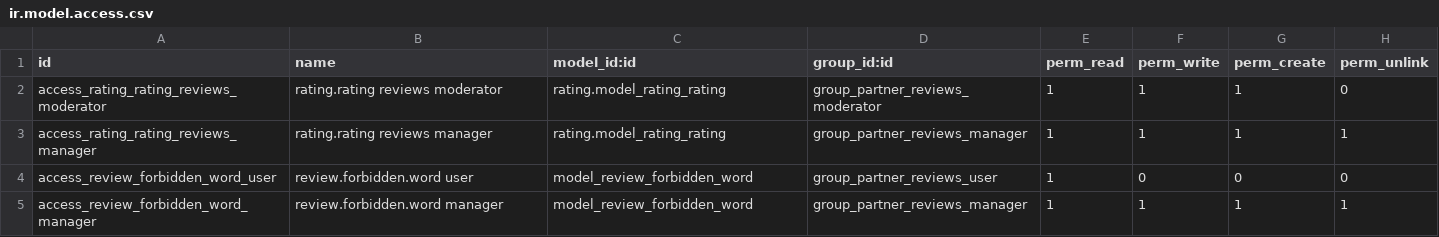
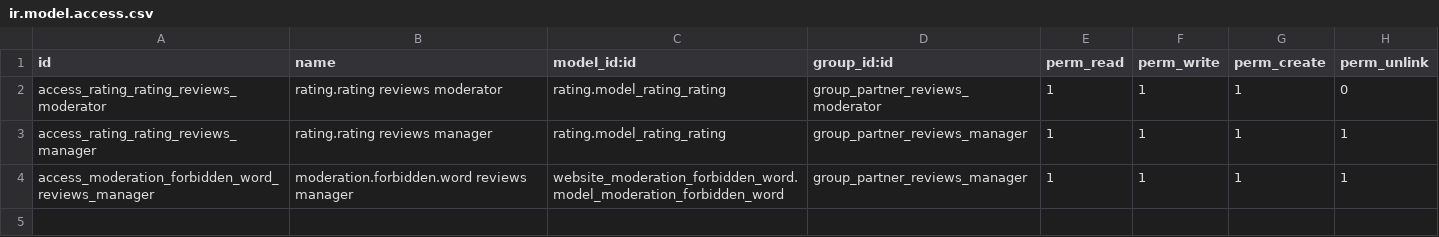
Before and after one commit to CanariasConectada/canarias-platform, a CSV file: partner_reviews/security/ir.model.access.csv, drawn as a sheet.

Commit message:
refactor(partner_reviews): moderate reviews with the shared forbidden-word list
review.forbidden.word is replaced by moderation.forbidden.word from
website_moderation_forbidden_word. The 19.0.3.0.0 post-migration copies
every old row into the shared list (seed duplicates skipped, archived flag
propagated), deletes the orphan noupdate xmlids and drops the old table.
Reviews > Forbidden Words keeps its place for review administrators and
opens the shared action.

```diff
--- a/partner_reviews/security/ir.model.access.csv
+++ b/partner_reviews/security/ir.model.access.csv
@@ -3,3 +3,2 @@ access_rating_rating_reviews_moderator,rating.rating reviews moderator,rating.mo
 access_rating_rating_reviews_manager,rating.rating reviews manager,rating.model_rating_rating,group_partner_reviews_manager,1,1,1,1
-access_review_forbidden_word_user,review.forbidden.word user,model_review_forbidden_word,group_partner_reviews_user,1,0,0,0
-access_review_forbidden_word_manager,review.forbidden.word manager,model_review_forbidden_word,group_partner_reviews_manager,1,1,1,1
+access_moderation_forbidden_word_reviews_manager,moderation.forbidden.word reviews manager,website_moderation_forbidden_word.model_moderation_forbidden_word,group_partner_reviews_manager,1,1,1,1
```
Also changed, not shown: 16 other files.
